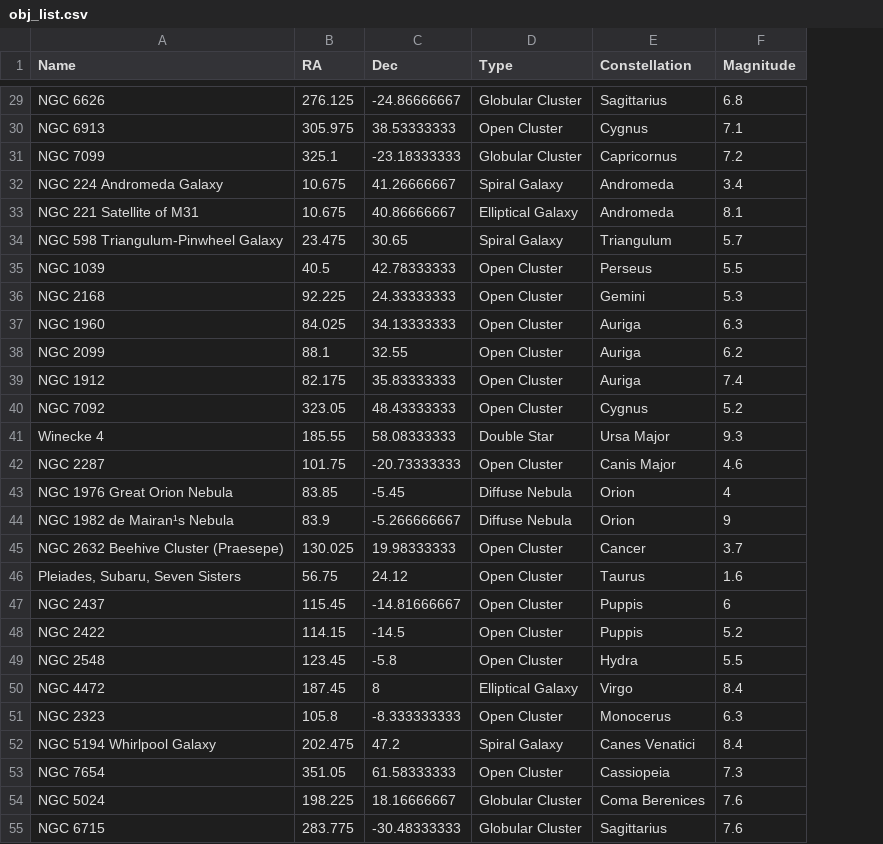
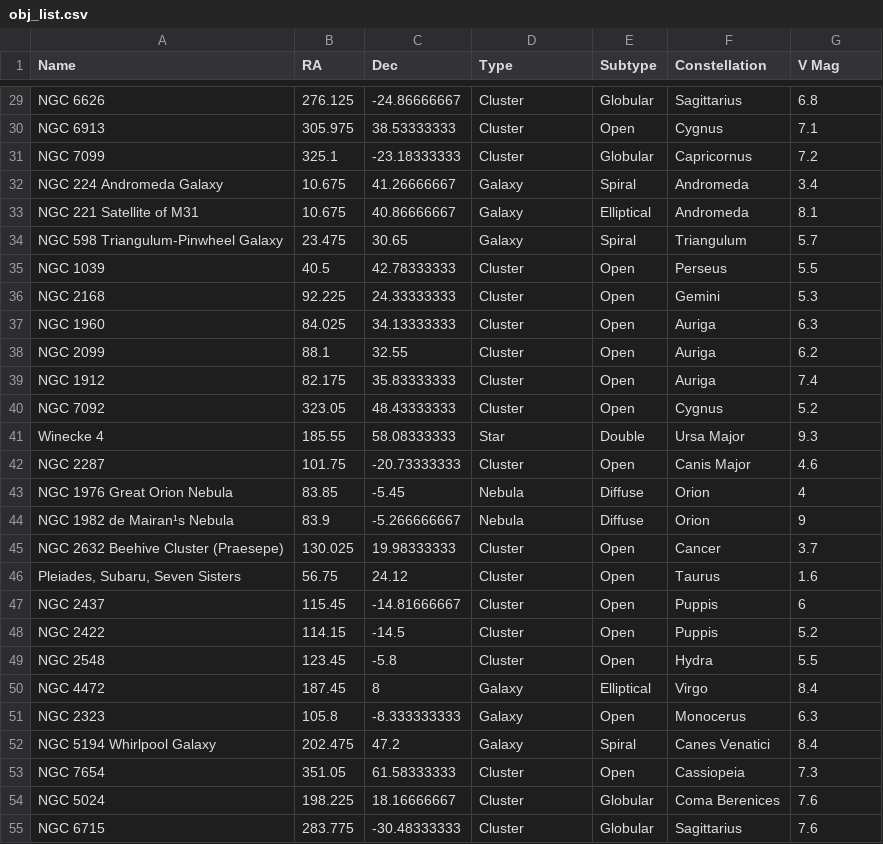
Before and after one commit to ag161920/kirkwoodnight, a CSV file: kirkwoodnight/data/obj_list.csv, drawn as a sheet; only a part is shown, gaps mark what is left out; addresses are those after the commit; the diff covers the shown part only; the diff names each change by its address in the sheet, - before the commit and + after, or states it on an @@ line.

```diff
--- a/kirkwoodnight/data/obj_list.csv
+++ b/kirkwoodnight/data/obj_list.csv
+column E (Subtype), rows 29-55: Globular | Open | Globular | Spiral | Elliptical | Spiral | Open | Open | Open | Open | Open | Open | Double | Open | Diffuse | Diffuse | Open | Open | Open | Open | Open | Elliptical | Open | Spiral | Open | Globular | Globular
-G1: Magnitude
+G1: V Mag
-D29 (Type): Globular Cluster
+D29 (Type): Cluster
-D30 (Type): Open Cluster
+D30 (Type): Cluster
-D31 (Type): Globular Cluster
+D31 (Type): Cluster
-D32 (Type): Spiral Galaxy
+D32 (Type): Galaxy
-D33 (Type): Elliptical Galaxy
+D33 (Type): Galaxy
-D34 (Type): Spiral Galaxy
+D34 (Type): Galaxy
-D35:D40 (Type): Open Cluster
+D35:D40 (Type): Cluster
-D41 (Type): Double Star
+D41 (Type): Star
-D42 (Type): Open Cluster
+D42 (Type): Cluster
-D43:D44 (Type): Diffuse Nebula
+D43:D44 (Type): Nebula
-D45:D49 (Type): Open Cluster
+D45:D49 (Type): Cluster
-D50 (Type): Elliptical Galaxy
+D50 (Type): Galaxy
-D51 (Type): Open Cluster
+D51 (Type): Galaxy
-D52 (Type): Spiral Galaxy
+D52 (Type): Galaxy
-D53 (Type): Open Cluster
+D53 (Type): Cluster
-D54:D55 (Type): Globular Cluster
+D54:D55 (Type): Cluster
```
Also changed, not shown: 103 edited cells elsewhere in this file.
